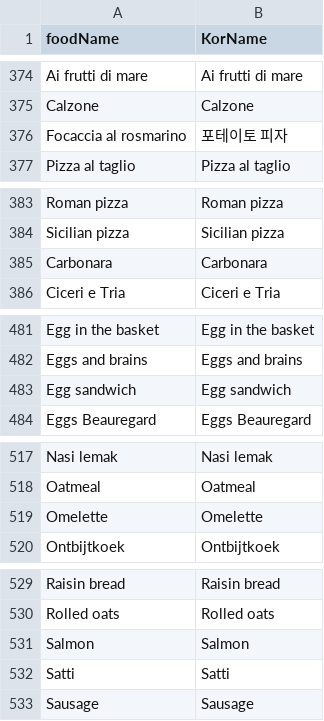
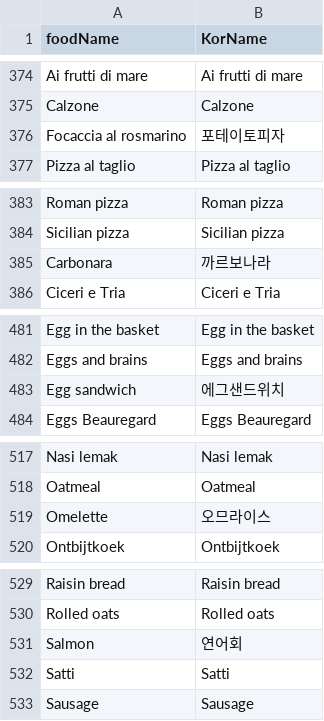
Before and after one commit to aiccuracy/DevKor-Hackathon, a CSV file: dataset/FoodLists.csv (was dataset/FoodList.csv), drawn as a sheet; only a part is shown, gaps mark what is left out; the diff covers the shown part only.

```diff
--- a/dataset/FoodList.csv
+++ b/dataset/FoodLists.csv
@@ -375,3 +375,3 @@ Ai frutti di mare,Ai frutti di mare
 Calzone,Calzone
-Focaccia al rosmarino ,포테이토 피자
+Focaccia al rosmarino ,포테이토피자
 Pizza al taglio,Pizza al taglio
@@ -384,3 +384,3 @@ Roman pizza,Roman pizza
 Sicilian pizza,Sicilian pizza
-Carbonara,Carbonara
+Carbonara,까르보나라
 Ciceri e Tria,Ciceri e Tria
@@ -482,3 +482,3 @@ Egg in the basket,Egg in the basket
 Eggs and brains,Eggs and brains
-Egg sandwich,Egg sandwich
+Egg sandwich,에그샌드위치
 Eggs Beauregard,Eggs Beauregard
@@ -518,3 +518,3 @@ Nasi lemak,Nasi lemak
 Oatmeal,Oatmeal
-Omelette,Omelette
+Omelette,오므라이스
 Ontbijtkoek,Ontbijtkoek
@@ -530,3 +530,3 @@ Raisin bread,Raisin bread
 Rolled oats,Rolled oats
-Salmon,Salmon
+Salmon,연어회
 Satti,Satti
```
Also changed, not shown: 1 added row and 7 edited cells elsewhere in this file.
